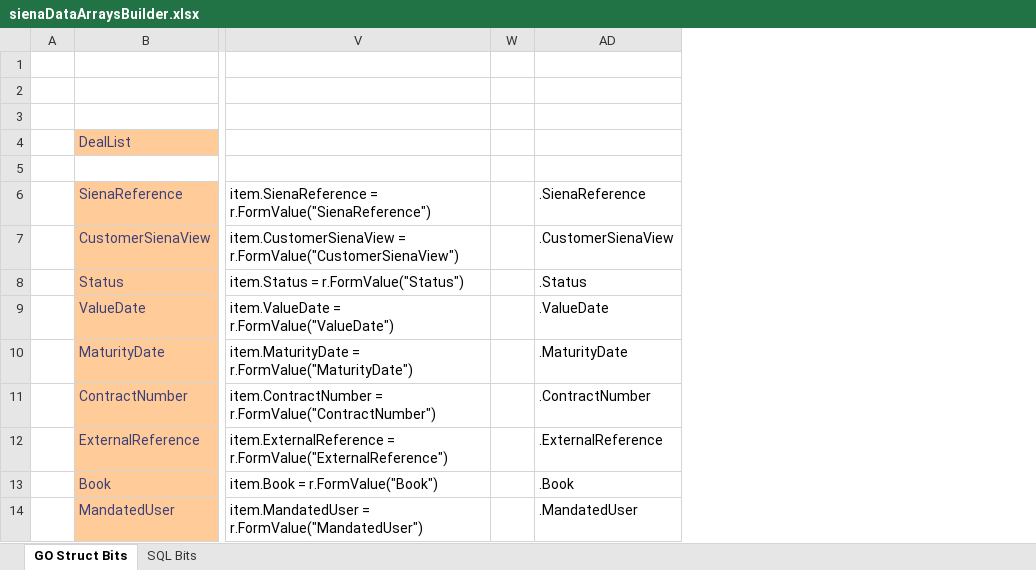
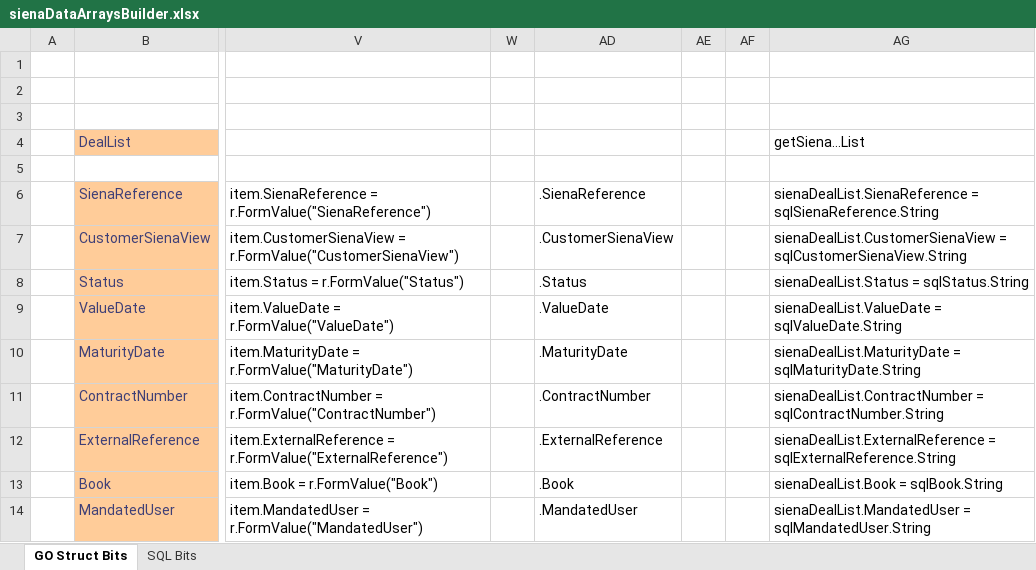
Before and after one commit to mt1976/mwt-go-dev, an Excel workbook: design/sienaDataArraysBuilder.xlsx, sheet GO Struct Bits, drawn as a sheet; only a part is shown, gaps mark what is left out; values as stored, in another font and other column widths than the file's, no borders; the diff names each change by its address in the sheet, - before the commit and + after, or states it on an @@ line.

```diff
--- a/design/sienaDataArraysBuilder.xlsx (sheet GO Struct Bits)
+++ b/design/sienaDataArraysBuilder.xlsx (sheet GO Struct Bits)
+column AE, empty
+column AF, empty
+column AG (getSiena…List), rows 6-14: sienaDealList.SienaReference = sqlSienaReference.String | sienaDealList.CustomerSienaView = sqlCustomerSienaView.String | sienaDealList.Status = sqlStatus.String | sienaDealList.ValueDate = sqlValueDate.String | sienaDealList.MaturityDate = sqlMaturityDate.String | sienaDealList.ContractNumber = sqlContractNumber.String | sienaDealList.ExternalReference = sqlExternalReference.String | sienaDealList.Book = sqlBook.String | sienaDealList.MandatedUser = sqlMandatedUser.String
```
Also changed, not shown: sheet SQL Bits, 1 other file.
